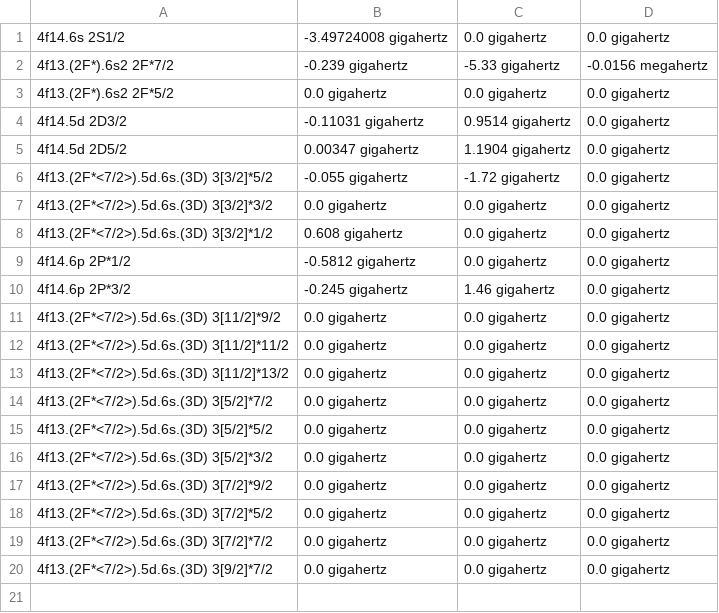
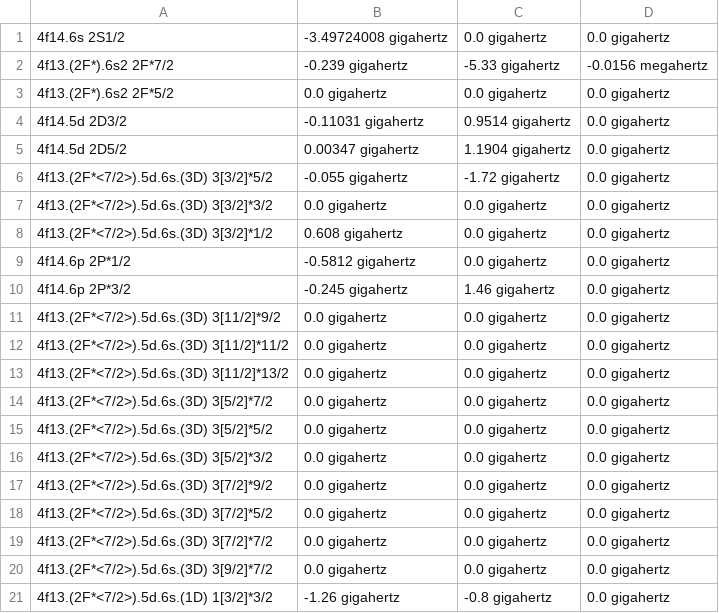
Before and after one commit to thomasdellaert/Atom-Toolkit, a CSV file: resources/173Yb_Hyperfine.csv, drawn as a sheet; the diff names each change by its address in the sheet, - before the commit and + after, or states it on an @@ line.

Commit message:
updates to atoms, added 1[3/2]*3/2 hyperfine coefficients to 173Yb

```diff
--- a/resources/173Yb_Hyperfine.csv
+++ b/resources/173Yb_Hyperfine.csv
+row 21: 4f13.(2F*<7/2>).5d.6s.(1D) 1[3/2]*3/2 | -1.26 gigahertz | -0.8 gigahertz | 0.0 gigahertz
```
Also changed, not shown: 4 other files.
